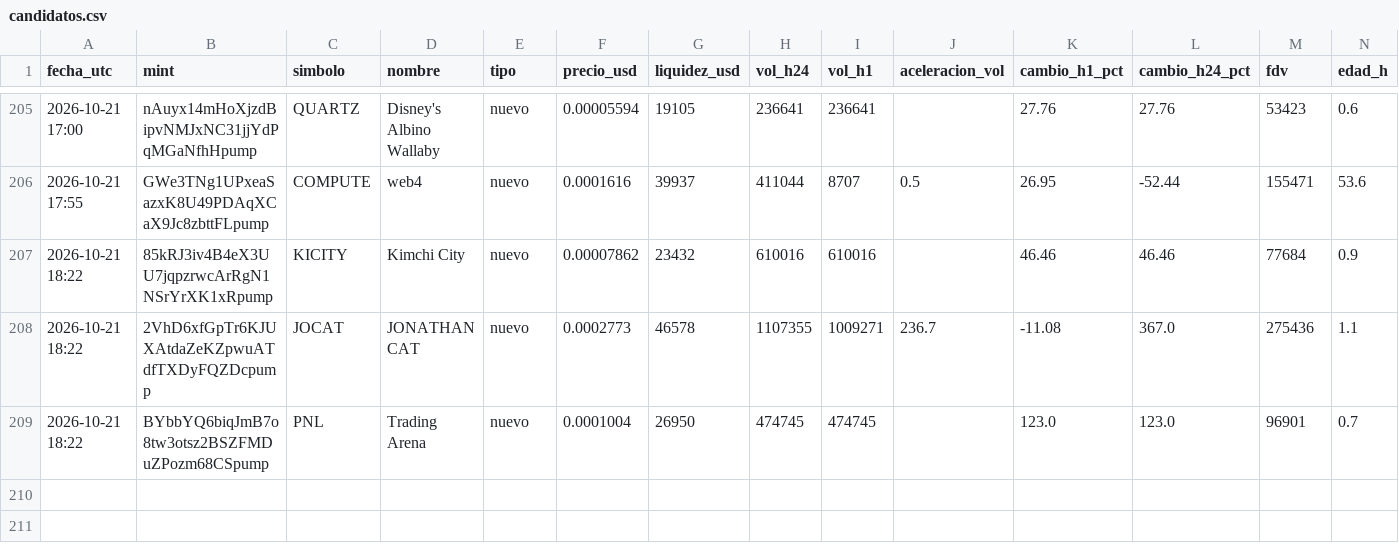
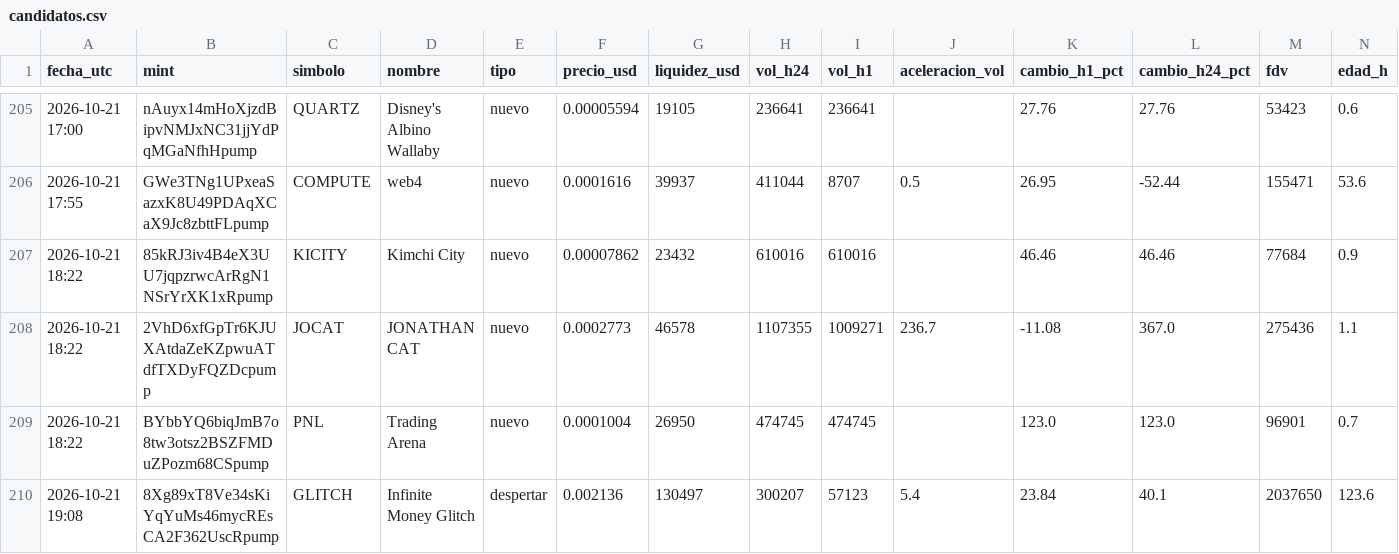
Before and after one commit to romeroyair9977-design/memecoins, a CSV file: data/candidatos.csv, drawn as a sheet; only a part is shown, gaps mark what is left out; rows hold the shown columns only; the diff names each change by its address in the sheet, - before the commit and + after, or states it on an @@ line.

```diff
--- a/data/candidatos.csv
+++ b/data/candidatos.csv
+row 210: 2026-10-21 19:08 | 8Xg89xT8Ve34sKiYqYuMs46mycREsCA2F362UscRpump | GLITCH | Infinite Money Glitch | despertar | 0.002136 | 130497 | 300207 | 57123 | 5.4 | 23.84 | 40.1 | 2037650 | 123.6
```
Also changed, not shown: data/paper_balance.csv, 1 other file.
